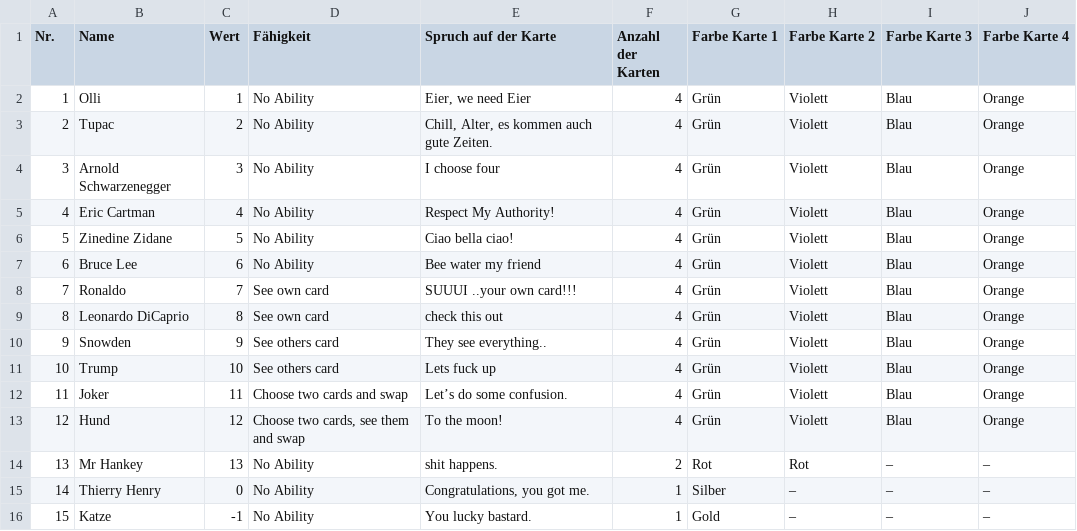
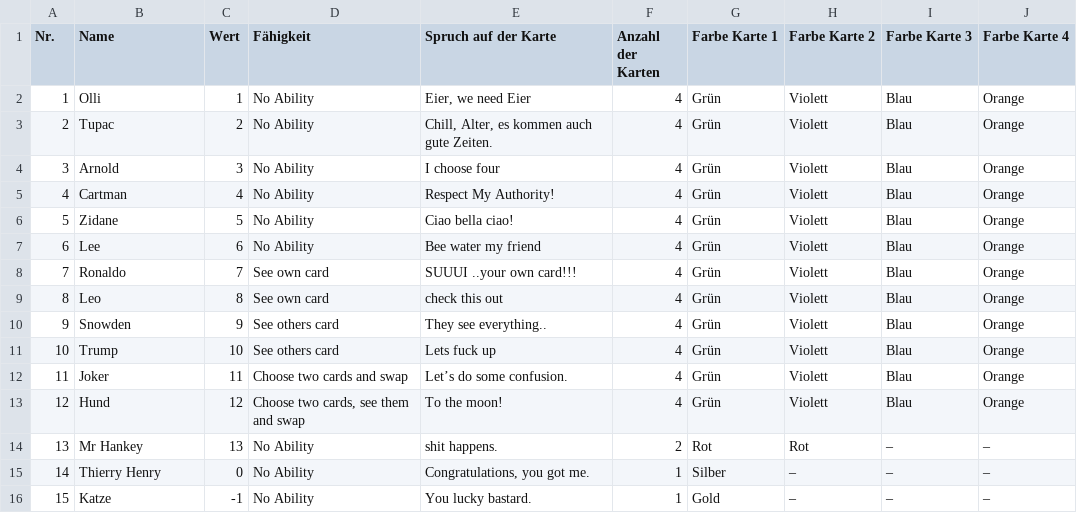
Before and after one commit to necatibozkurt64-cmd/karma-game, a CSV file: Karten/Karten.csv, drawn as a sheet.

```diff
--- a/Karten/Karten.csv
+++ b/Karten/Karten.csv
@@ -3,8 +3,8 @@
 2,Tupac,2,No Ability,"Chill, Alter, es kommen auch gute Zeiten.",4,Grün,Violett,Blau,Orange
-3,Arnold Schwarzenegger,3,No Ability,I choose  four,4,Grün,Violett,Blau,Orange
-4,Eric Cartman,4,No Ability,Respect My Authority!,4,Grün,Violett,Blau,Orange
-5,Zinedine Zidane,5,No Ability,Ciao bella ciao!,4,Grün,Violett,Blau,Orange
-6,Bruce Lee,6,No Ability,Bee water my friend,4,Grün,Violett,Blau,Orange
+3,Arnold,3,No Ability,I choose  four,4,Grün,Violett,Blau,Orange
+4,Cartman,4,No Ability,Respect My Authority!,4,Grün,Violett,Blau,Orange
+5,Zidane,5,No Ability,Ciao bella ciao!,4,Grün,Violett,Blau,Orange
+6,Lee,6,No Ability,Bee water my friend,4,Grün,Violett,Blau,Orange
 7,Ronaldo,7,See own card,SUUUI ..your own card!!!,4,Grün,Violett,Blau,Orange
-8,Leonardo DiCaprio ,8,See own card,check this out,4,Grün,Violett,Blau,Orange
+8,Leo,8,See own card,check this out,4,Grün,Violett,Blau,Orange
 9,Snowden,9,See others card,They see everything..,4,Grün,Violett,Blau,Orange
```
Also changed, not shown: 7 other files.
